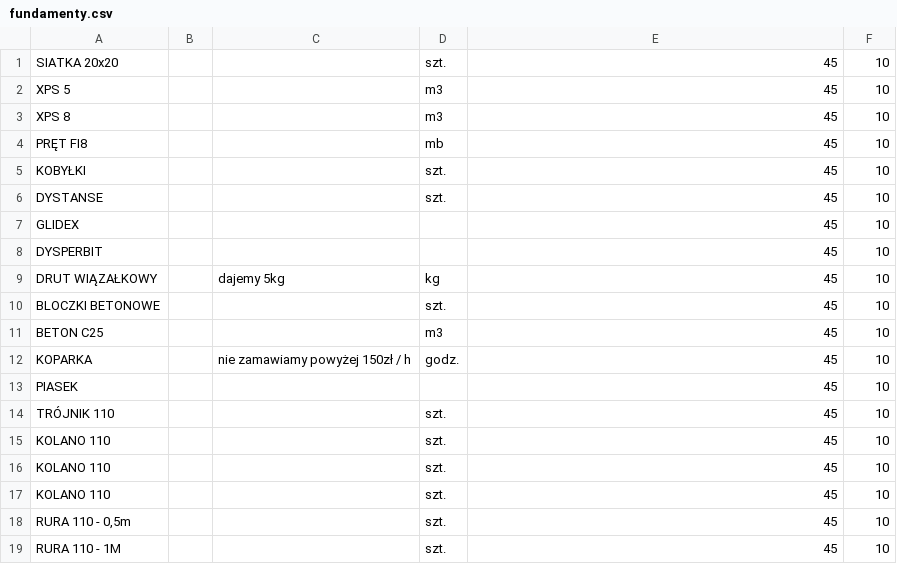
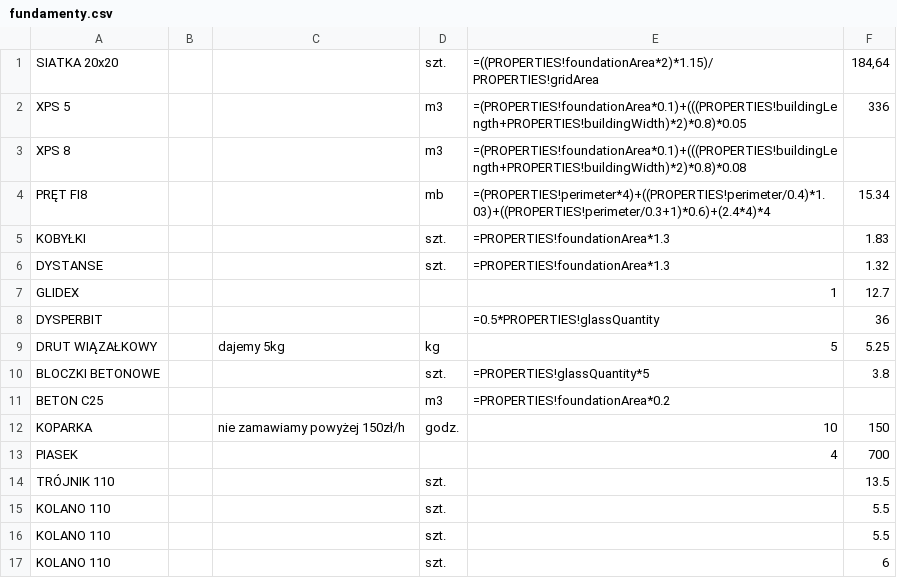
Before and after one commit to KPlutowski/estiamte-app, a CSV file: resources/fundamenty.csv, drawn as a sheet; only a part is shown; the diff covers the shown part only.

```diff
--- a/resources/fundamenty.csv
+++ b/resources/fundamenty.csv
@@ -1,19 +1,17 @@
-"SIATKA 20x20","","","szt.","45","10",""
-"XPS 5","","","m3","45","10",""
-"XPS 8","","","m3","45","10",""
-"PRĘT FI8","","","mb","45","10",""
-"KOBYŁKI","","","szt.","45","10",""
-"DYSTANSE","","","szt.","45","10",""
-"GLIDEX","","","","45","10",""
-"DYSPERBIT","","","","45","10",""
-"DRUT WIĄZAŁKOWY","","dajemy 5kg","kg","45","10",""
-"BLOCZKI BETONOWE","","","szt.","45","10",""
-"BETON C25","","","m3","45","10",""
-"KOPARKA","","nie zamawiamy powyżej 150zł / h","godz.","45","10",""
-"PIASEK","","","","45","10",""
-"TRÓJNIK 110","","","szt.","45","10",""
-"KOLANO 110","","","szt.","45","10",""
-"KOLANO 110","","","szt.","45","10",""
-"KOLANO 110","","","szt.","45","10",""
-"RURA 110 - 0,5m","","","szt.","45","10",""
-"RURA 110 - 1M","","","szt.","45","10",""
+"SIATKA 20x20","","","szt.","=((PROPERTIES!foundationArea*2)*1.15)/PROPERTIES!gridArea","184,64",""
+"XPS 5","","","m3","=(PROPERTIES!foundationArea*0.1)+(((PROPERTIES!buildingLength+PROPERTIES!buildingWidth)*2)*0.8)*0.05","336",""
+"XPS 8","","","m3","=(PROPERTIES!foundationArea*0.1)+(((PROPERTIES!buildingLength+PROPERTIES!buildingWidth)*2)*0.8)*0.08","",""
+"PRĘT FI8","","","mb","=(PROPERTIES!perimeter*4)+((PROPERTIES!perimeter/0.4)*1.03)+((PROPERTIES!perimeter/0.3+1)*0.6)+(2.4*4)*4","15.34",""
+"KOBYŁKI","","","szt.","=PROPERTIES!foundationArea*1.3","1.83",""
+"DYSTANSE","","","szt.","=PROPERTIES!foundationArea*1.3","1.32",""
+"GLIDEX","","","","1","12.7",""
+"DYSPERBIT","","","","=0.5*PROPERTIES!glassQuantity","36",""
+"DRUT WIĄZAŁKOWY","","dajemy 5kg","kg","5","5.25",""
+"BLOCZKI BETONOWE","","","szt.","=PROPERTIES!glassQuantity*5","3.8",""
+"BETON C25","","","m3","=PROPERTIES!foundationArea*0.2","",""
+"KOPARKA","","nie zamawiamy powyżej 150zł/h","godz.","10","150",""
+"PIASEK","","","","4","700",""
+"TRÓJNIK 110","","","szt.","","13.5",""
+"KOLANO 110","","","szt.","","5.5",""
+"KOLANO 110","","","szt.","","5.5",""
+"KOLANO 110","","","szt.","","6",""
```
Also changed, not shown: 5 added rows, 3 removed rows and 20 edited cells elsewhere in this file, resources/dach.csv, resources/ocieplenie.csv, 5 other files.
